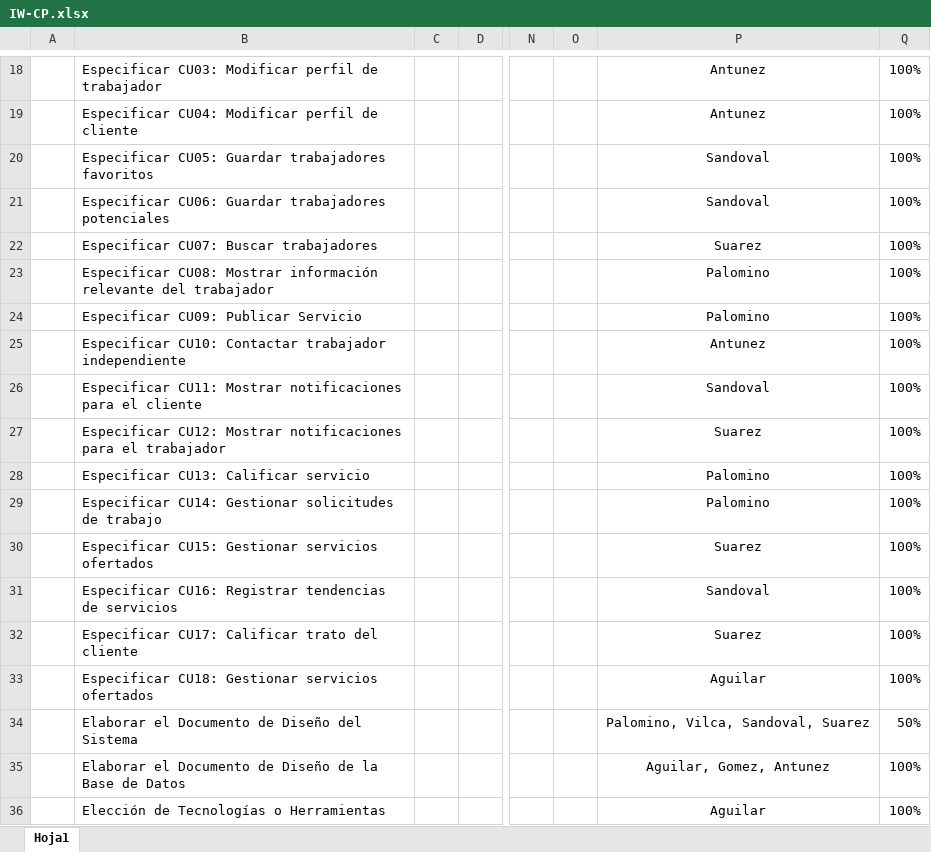
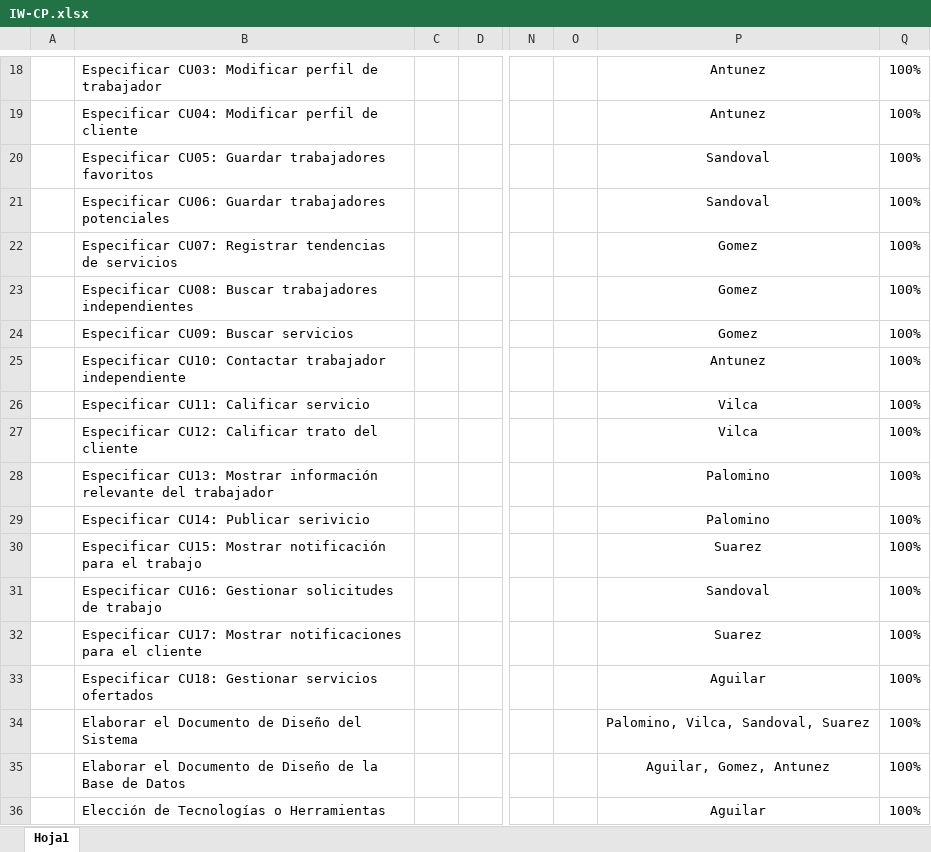
Before and after one commit to XDPVD/Coffee-Lima-ProgrammingStudio, an Excel workbook: Development/IW/Management/IW-CP.xlsx, sheet Hoja1, drawn as a sheet; only a part is shown, gaps mark what is left out; values as stored, in another font and other column widths than the file's, no borders; charts and pictures not drawn; removed rows and columns are numbered as before the commit, all else as after; rows hold the shown columns only; the diff covers the shown part only; the diff names each change by its address in the sheet, - before the commit and + after, or states it on an @@ line.

```diff
--- a/Development/IW/Management/IW-CP.xlsx (sheet Hoja1)
+++ b/Development/IW/Management/IW-CP.xlsx (sheet Hoja1)
+row 22:  | Especificar CU07: Registrar tendencias de servicios |  |  |  |  | Gomez | 100%
-B23: Especificar CU07: Buscar trabajadores
+B23: Especificar CU08: Buscar trabajadores independientes
-P23: Suarez
+P23: Gomez
-row 23:  | Especificar CU08: Mostrar información relevante del trabajador |  |  |  |  | Palomino | 100%
-B24: Especificar CU09: Publicar Servicio
+B24: Especificar CU09: Buscar servicios
-P24: Palomino
+P24: Gomez
+row 26:  | Especificar CU11: Calificar servicio |  |  |  |  | Vilca | 100%
-B27: Especificar CU11: Mostrar notificaciones para el cliente
+B27: Especificar CU12: Calificar trato del cliente
-P27: Sandoval
+P27: Vilca
-row 27:  | Especificar CU12: Mostrar notificaciones para el trabajador |  |  |  |  | Suarez | 100%
-B28: Especificar CU13: Calificar servicio
+B28: Especificar CU13: Mostrar información relevante del trabajador
-B29: Especificar CU14: Gestionar solicitudes de trabajo
+B29: Especificar CU14: Publicar serivicio
-B30: Especificar CU15: Gestionar servicios ofertados
+B30: Especificar CU15: Mostrar notificación para el trabajo
-B31: Especificar CU16: Registrar tendencias de servicios
+B31: Especificar CU16: Gestionar solicitudes de trabajo
-B32: Especificar CU17: Calificar trato del cliente
+B32: Especificar CU17: Mostrar notificaciones para el cliente
-Q34: 50%
+Q34: 100%
```
Also changed, not shown: 10 edited cells and merged cells elsewhere in this sheet, charts or pictures, 1 other file.
